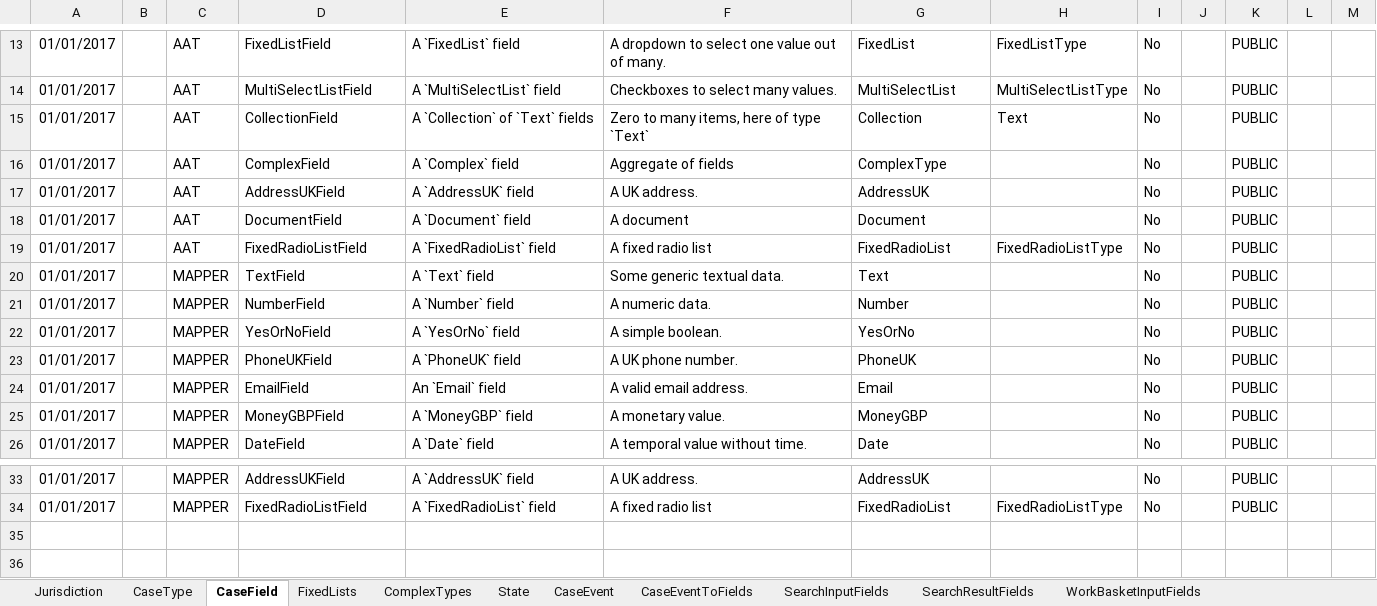
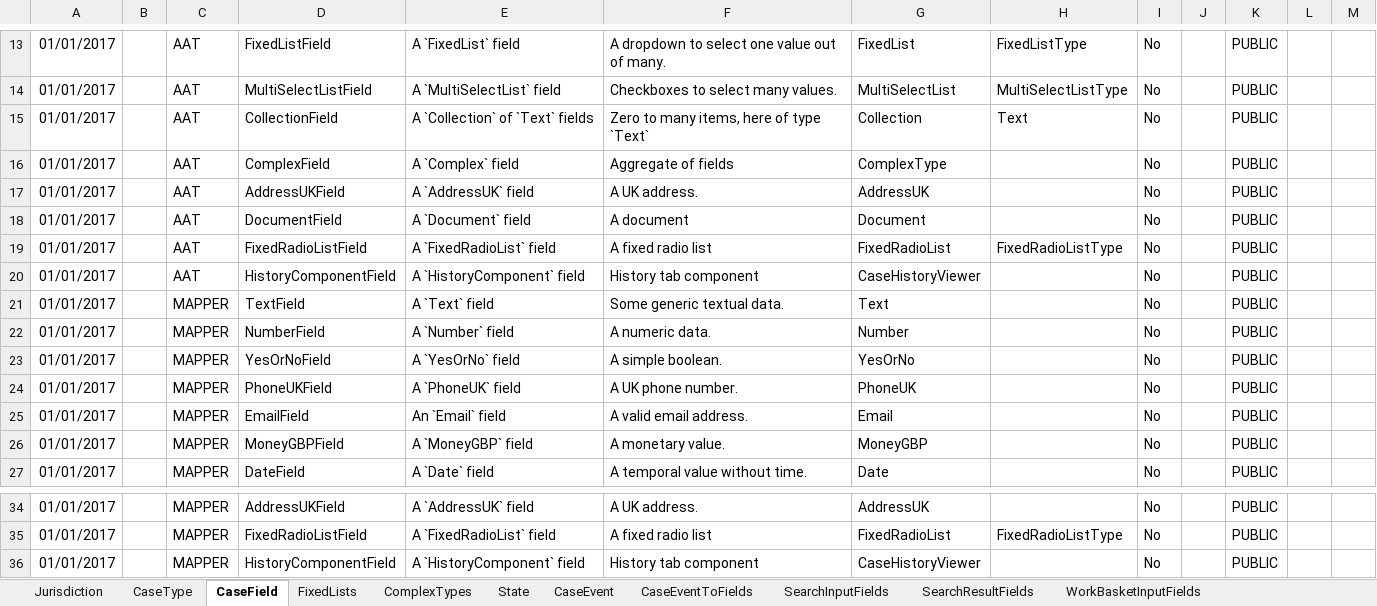
Before and after one commit to hmcts/ccd-definition-store-api, an Excel workbook: aat/src/resource/CCD_CNP_27.xlsx, sheet CaseField, drawn as a sheet; only a part is shown, gaps mark what is left out; values as stored, in another font and other column widths than the file's, no borders; the diff names each change by its address in the sheet, - before the commit and + after, or states it on an @@ line.

Commit message:
add case history tab component to ES

```diff
--- a/aat/src/resource/CCD_CNP_27.xlsx (sheet CaseField)
+++ b/aat/src/resource/CCD_CNP_27.xlsx (sheet CaseField)
+row 20: 01/01/2017 |  | AAT | HistoryComponentField | A `HistoryComponent` field | History tab component | CaseHistoryViewer |  | No |  | PUBLIC
+row 36: 01/01/2017 |  | MAPPER | HistoryComponentField | A `HistoryComponent` field | History tab component | CaseHistoryViewer |  | No |  | PUBLIC
```
Also changed, not shown: sheet CaseTypeTab, sheet AuthorisationCaseField, 1 other file.
